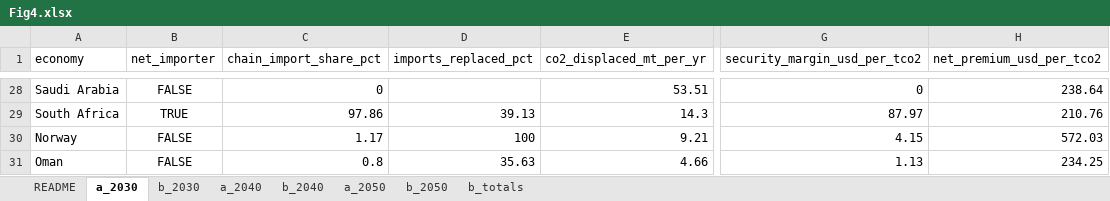
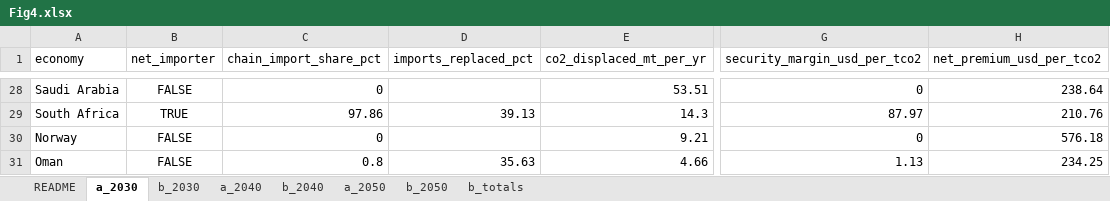
Before and after one commit to thuqining/synfuel-energy-security, an Excel workbook: source_data/Fig4.xlsx, sheet a_2030, drawn as a sheet; only a part is shown, gaps mark what is left out; values as stored, in another font and other column widths than the file's, no borders; the diff names each change by its address in the sheet, - before the commit and + after, or states it on an @@ line.

Commit message:
Norway consistent across Figs 3-5; stale data/cost copies synced; legend and nitrogen rule
- data/cost/figure3_country_audit.csv: the rebuilt Fig. 3 audit (Norway a net
  exporter of the ammonia chain) now feeds the chain inputs of Figs 4-5 in every
  case. Only Norway's row changes (security margin 4 -> 0 US$/t at 2030 costs;
  Fig. 4b 2030 0.5550 -> 0.5546 Gt); all counts unchanged.
- data/cost: Fig. 3, transport and supply-demand class outputs synced with the
  2025mid case so that `case_low build` no longer copies stale versions.
- nitrogen_consumption: MIRROR_EVEN_IF_REPORTED applies Norway's partner mirror
  even though Norway reports 2025 exports (reproduces the patched balance).
- fig_main_sites: e-diesel/e-jet fuel legend for the SI diesel and jet figure.
- security.py: the 69 EUR/MWh central anchor described as lying between ACER's
  EU-26 median (65) and mean (70).
- Cases, tier cases, SI analyses and Source Data rebuilt
  (work/rebuild_norway_chain_2026_10_19.sh); test_paper passes.

```diff
--- a/source_data/Fig4.xlsx (sheet a_2030)
+++ b/source_data/Fig4.xlsx (sheet a_2030)
-C30 (chain_import_share_pct): 1.17
+C30 (chain_import_share_pct): 0
-D30 (imports_replaced_pct): 100
+D30 (imports_replaced_pct): (empty)
-G30 (security_margin_usd_per_tco2): 4.15
+G30 (security_margin_usd_per_tco2): 0
-H30 (net_premium_usd_per_tco2): 572.03
+H30 (net_premium_usd_per_tco2): 576.18
```
Also changed, not shown: sheet b_2030, sheet b_2050, sheet b_2040, sheet a_2040, sheet a_2050, source_data/Fig1.xlsx, source_data/Fig2.xlsx, 53 other files.
